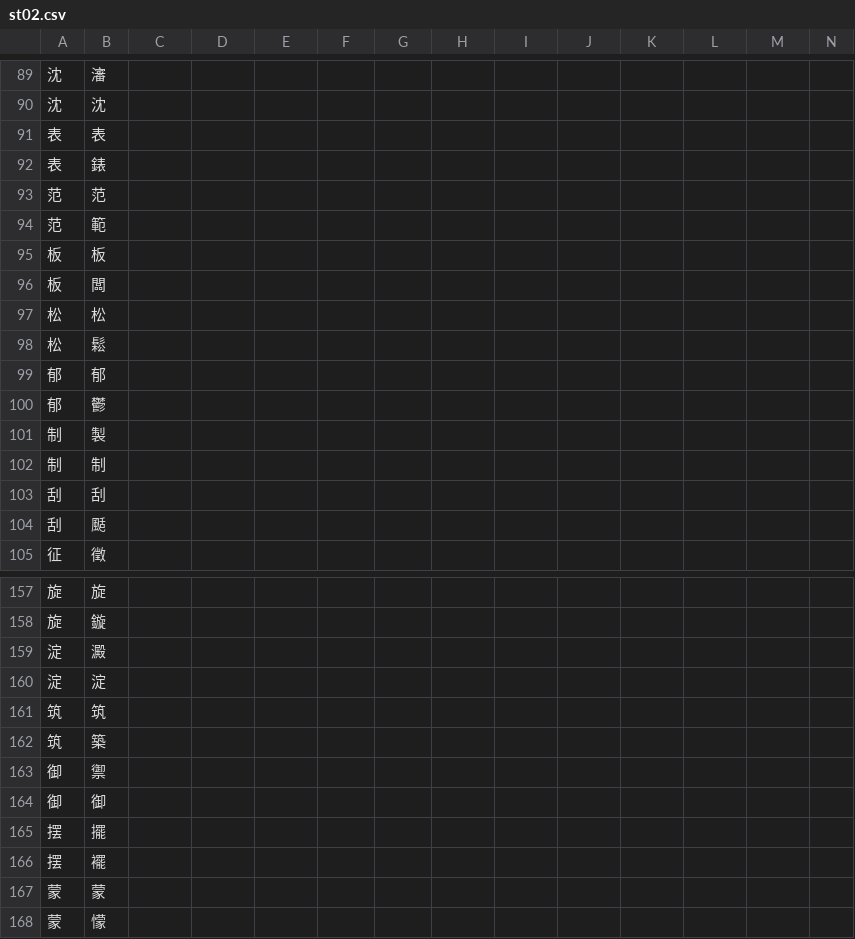
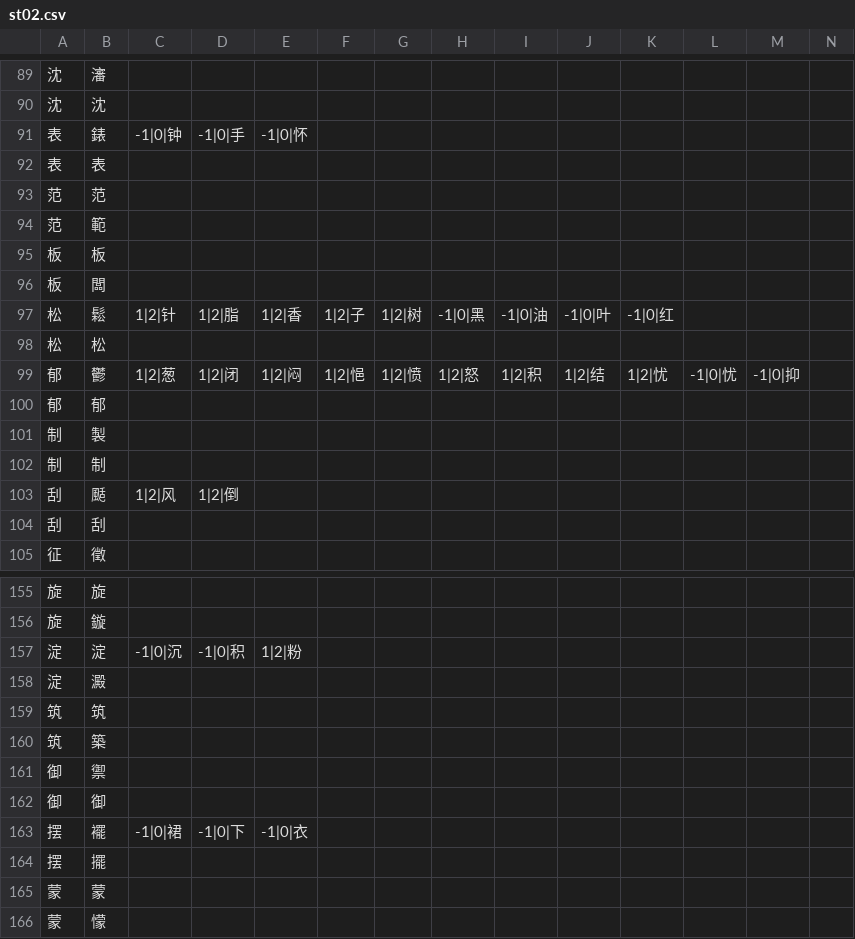
Before and after one commit to lizongying/pyhan, a CSV file: src/pyhan/files/st02.csv, drawn as a sheet; only a part is shown, gaps mark what is left out; removed rows and columns are numbered as before the commit, all else as after; rows hold the shown columns only; the diff covers the shown part only; the diff names each change by its address in the sheet, - before the commit and + after, or states it on an @@ line.

```diff
--- a/src/pyhan/files/st02.csv
+++ b/src/pyhan/files/st02.csv
+row 91: 表 | 錶 | -1|0|钟 | -1|0|手 | -1|0|怀
-row 92: 表 | 錶
+row 97: 松 | 鬆 | 1|2|针 | 1|2|脂 | 1|2|香 | 1|2|子 | 1|2|树 | -1|0|黑 | -1|0|油 | -1|0|叶 | -1|0|红
-row 98: 松 | 鬆
+row 99: 郁 | 鬱 | 1|2|葱 | 1|2|闭 | 1|2|闷 | 1|2|悒 | 1|2|愤 | 1|2|怒 | 1|2|积 | 1|2|结 | 1|2|忧 | -1|0|忧 | -1|0|抑
-row 100: 郁 | 鬱
+row 103: 刮 | 颳 | 1|2|风 | 1|2|倒
-row 104: 刮 | 颳
+row 157: 淀 | 淀 | -1|0|沉 | -1|0|积 | 1|2|粉
-row 160: 淀 | 淀
+row 163: 摆 | 襬 | -1|0|裙 | -1|0|下 | -1|0|衣
-row 166: 摆 | 襬
```
Also changed, not shown: 1 added row, 3 removed rows and 21 edited cells elsewhere in this file, src/pyhan/files/st00.csv, 2 other files.
